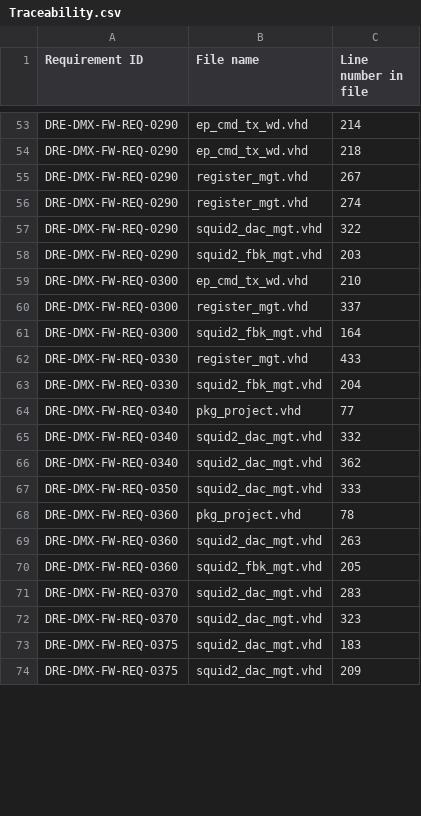
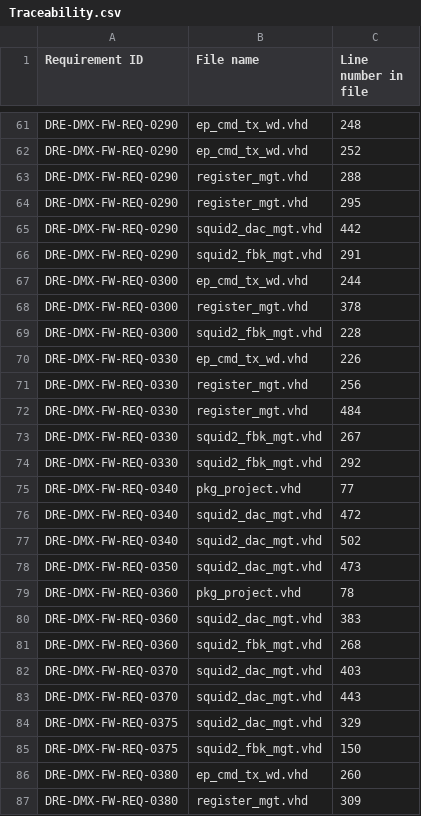
Before and after one commit to xifu-irap/dmx-NGL-fw, a CSV file: simu/result/Traceability.csv, drawn as a sheet; only a part is shown, gaps mark what is left out; the diff covers the shown part only.

Commit message:
Main feature: -  Squid1/Squid2 feedback delays management
Others:
- Synthesis on Nxmap v22.1.0.1
- Bypass Bug NX_RAM model ECC slow mode deleted (Modelsim model updated)

```diff
--- a/simu/result/Traceability.csv
+++ b/simu/result/Traceability.csv
@@ -53,22 +61,27 @@
-"DRE-DMX-FW-REQ-0290";"ep_cmd_tx_wd.vhd";"214"
-"DRE-DMX-FW-REQ-0290";"ep_cmd_tx_wd.vhd";"218"
-"DRE-DMX-FW-REQ-0290";"register_mgt.vhd";"267"
-"DRE-DMX-FW-REQ-0290";"register_mgt.vhd";"274"
-"DRE-DMX-FW-REQ-0290";"squid2_dac_mgt.vhd";"322"
-"DRE-DMX-FW-REQ-0290";"squid2_fbk_mgt.vhd";"203"
-"DRE-DMX-FW-REQ-0300";"ep_cmd_tx_wd.vhd";"210"
-"DRE-DMX-FW-REQ-0300";"register_mgt.vhd";"337"
-"DRE-DMX-FW-REQ-0300";"squid2_fbk_mgt.vhd";"164"
-"DRE-DMX-FW-REQ-0330";"register_mgt.vhd";"433"
-"DRE-DMX-FW-REQ-0330";"squid2_fbk_mgt.vhd";"204"
+"DRE-DMX-FW-REQ-0290";"ep_cmd_tx_wd.vhd";"248"
+"DRE-DMX-FW-REQ-0290";"ep_cmd_tx_wd.vhd";"252"
+"DRE-DMX-FW-REQ-0290";"register_mgt.vhd";"288"
+"DRE-DMX-FW-REQ-0290";"register_mgt.vhd";"295"
+"DRE-DMX-FW-REQ-0290";"squid2_dac_mgt.vhd";"442"
+"DRE-DMX-FW-REQ-0290";"squid2_fbk_mgt.vhd";"291"
+"DRE-DMX-FW-REQ-0300";"ep_cmd_tx_wd.vhd";"244"
+"DRE-DMX-FW-REQ-0300";"register_mgt.vhd";"378"
+"DRE-DMX-FW-REQ-0300";"squid2_fbk_mgt.vhd";"228"
+"DRE-DMX-FW-REQ-0330";"ep_cmd_tx_wd.vhd";"226"
+"DRE-DMX-FW-REQ-0330";"register_mgt.vhd";"256"
+"DRE-DMX-FW-REQ-0330";"register_mgt.vhd";"484"
+"DRE-DMX-FW-REQ-0330";"squid2_fbk_mgt.vhd";"267"
+"DRE-DMX-FW-REQ-0330";"squid2_fbk_mgt.vhd";"292"
 "DRE-DMX-FW-REQ-0340";"pkg_project.vhd";"77"
-"DRE-DMX-FW-REQ-0340";"squid2_dac_mgt.vhd";"332"
-"DRE-DMX-FW-REQ-0340";"squid2_dac_mgt.vhd";"362"
-"DRE-DMX-FW-REQ-0350";"squid2_dac_mgt.vhd";"333"
+"DRE-DMX-FW-REQ-0340";"squid2_dac_mgt.vhd";"472"
+"DRE-DMX-FW-REQ-0340";"squid2_dac_mgt.vhd";"502"
+"DRE-DMX-FW-REQ-0350";"squid2_dac_mgt.vhd";"473"
 "DRE-DMX-FW-REQ-0360";"pkg_project.vhd";"78"
-"DRE-DMX-FW-REQ-0360";"squid2_dac_mgt.vhd";"263"
-"DRE-DMX-FW-REQ-0360";"squid2_fbk_mgt.vhd";"205"
-"DRE-DMX-FW-REQ-0370";"squid2_dac_mgt.vhd";"283"
-"DRE-DMX-FW-REQ-0370";"squid2_dac_mgt.vhd";"323"
-"DRE-DMX-FW-REQ-0375";"squid2_dac_mgt.vhd";"183"
-"DRE-DMX-FW-REQ-0375";"squid2_dac_mgt.vhd";"209"
+"DRE-DMX-FW-REQ-0360";"squid2_dac_mgt.vhd";"383"
+"DRE-DMX-FW-REQ-0360";"squid2_fbk_mgt.vhd";"268"
+"DRE-DMX-FW-REQ-0370";"squid2_dac_mgt.vhd";"403"
+"DRE-DMX-FW-REQ-0370";"squid2_dac_mgt.vhd";"443"
+"DRE-DMX-FW-REQ-0375";"squid2_dac_mgt.vhd";"329"
+"DRE-DMX-FW-REQ-0375";"squid2_fbk_mgt.vhd";"150"
+"DRE-DMX-FW-REQ-0380";"ep_cmd_tx_wd.vhd";"260"
+"DRE-DMX-FW-REQ-0380";"register_mgt.vhd";"309"
```
Also changed, not shown: 16 added rows and 56 edited cells elsewhere in this file, simu/result/no_regression.csv, 46 other files.
